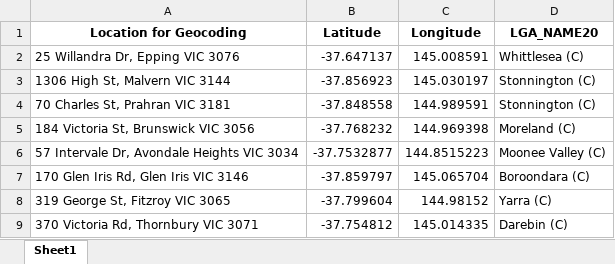
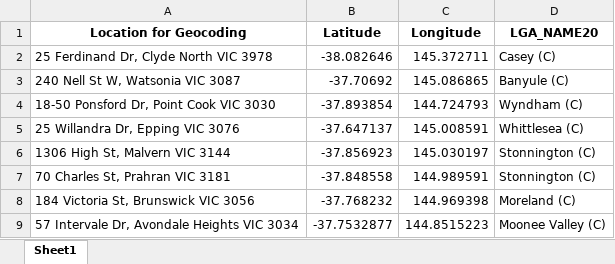
Before and after one commit to Mike-Honey/covid-19-vic-au, an Excel workbook: Coronavirus COVID-19 - VIC AU Exposure sites LGA.xlsx, sheet Sheet1, drawn as a sheet; only a part is shown; the shorter side is filled out with more unchanged rows; values as stored, in another font and other column widths than the file's, no borders; the diff names each change by its address in the sheet, - before the commit and + after, or states it on an @@ line.

```diff
--- a/Coronavirus COVID-19 - VIC AU Exposure sites LGA.xlsx (sheet Sheet1)
+++ b/Coronavirus COVID-19 - VIC AU Exposure sites LGA.xlsx (sheet Sheet1)
+row 2: 25 Ferdinand Dr, Clyde North VIC 3978 | -38.082646 | 145.372711 | Casey (C)
+row 3: 240 Nell St W, Watsonia VIC 3087 | -37.70692 | 145.086865 | Banyule (C)
+row 4: 18-50 Ponsford Dr, Point Cook VIC 3030 | -37.893854 | 144.724793 | Wyndham (C)
```
Also changed, not shown: Coronavirus COVID-19 - VIC AU Exposure sites.xlsx, 1 other file.
